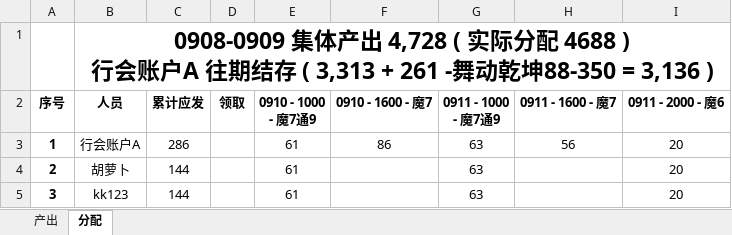
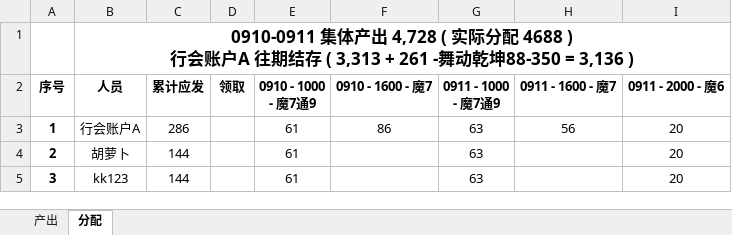
Before and after one commit to pangchia/cqsj, an Excel workbook: payroll/2026/excel/20260910-0911.xlsx, sheet 分配, drawn as a sheet; only a part is shown; values as stored, in another font and other column widths than the file's, no borders; conditional formats not drawn; the diff names each change by its address in the sheet, - before the commit and + after, or states it on an @@ line.

Commit message:
payroll

```diff
--- a/payroll/2026/excel/20260910-0911.xlsx (sheet 分配)
+++ b/payroll/2026/excel/20260910-0911.xlsx (sheet 分配)
-B1 (人员): 0908-0909 集体产出…
+B1 (人员): 0910-0911 集体产出…
@@ B1 text size: smaller @@
```
